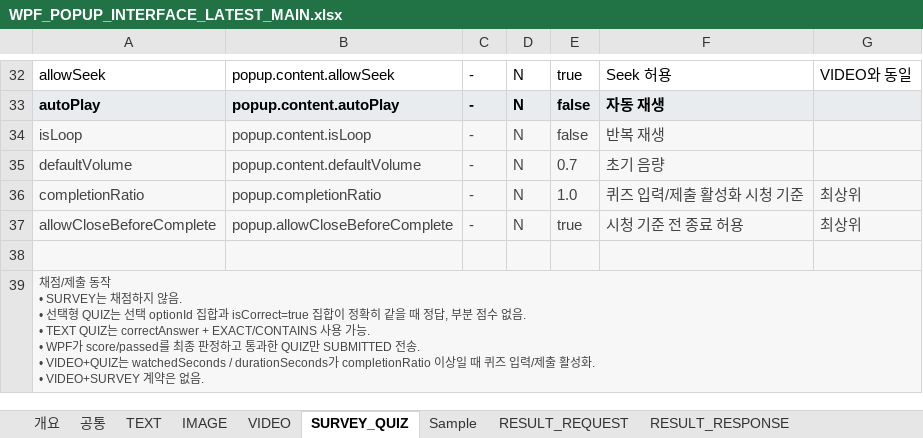
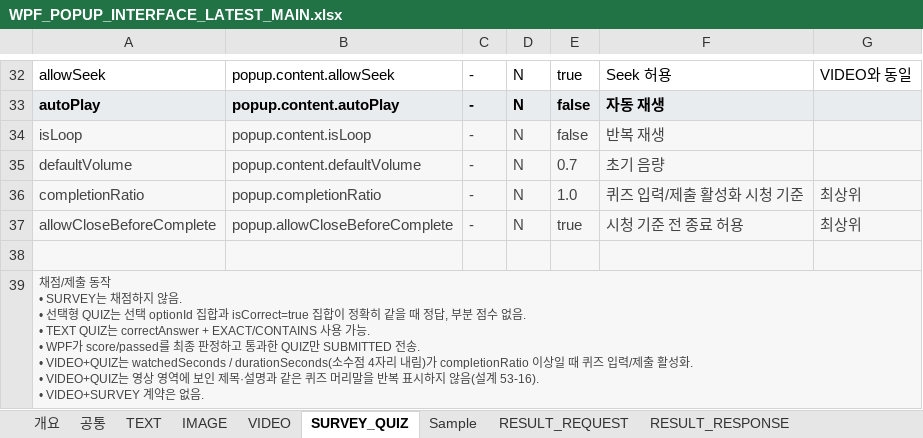
Before and after one commit to ok-sy/WPF_WindowsPopupWithC_proto, an Excel workbook: docs/interfaces/WPF_POPUP_INTERFACE_LATEST_MAIN.xlsx, sheet SURVEY_QUIZ, drawn as a sheet; only a part is shown, gaps mark what is left out; values as stored, in another font and other column widths than the file's, no borders; ↵ is a line break in a cell; the diff names each change by its address in the sheet, - before the commit and + after, or states it on an @@ line.

```diff
--- a/docs/interfaces/WPF_POPUP_INTERFACE_LATEST_MAIN.xlsx (sheet SURVEY_QUIZ)
+++ b/docs/interfaces/WPF_POPUP_INTERFACE_LATEST_MAIN.xlsx (sheet SURVEY_QUIZ)
-A39: …는 watchedSeconds / durationSeconds가 completionRatio 이상일 때 퀴즈 입력/제출 활성화. ↵ • VIDEO+SURVEY 계약…
+A39: …는 watchedSeconds / durationSeconds(소수점 4자리 내림)가 completionRatio 이상일 때 퀴즈 입력/제출 활성화. ↵ • VIDEO+QUIZ는 영상 영역에 보인 제목·설명과 같은 퀴즈 머리말을 반복 표시하지 않음(설계 53-16). ↵ • VIDEO+SURVEY 계약…
```
Also changed, not shown: sheet VIDEO, 18 other files.
